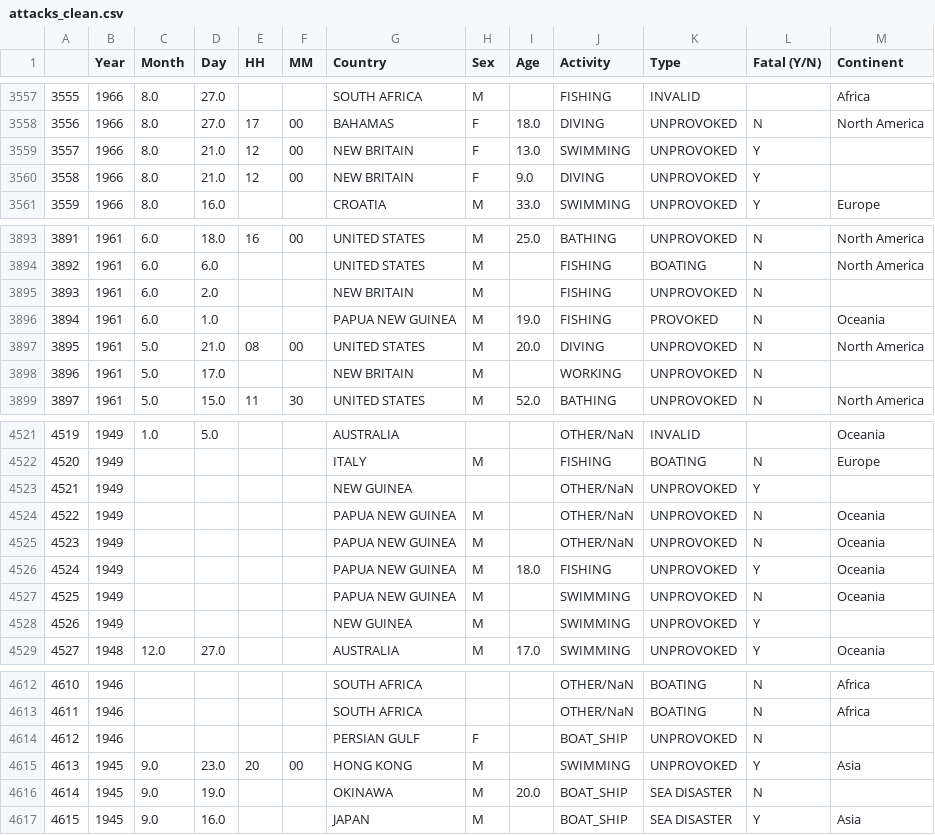
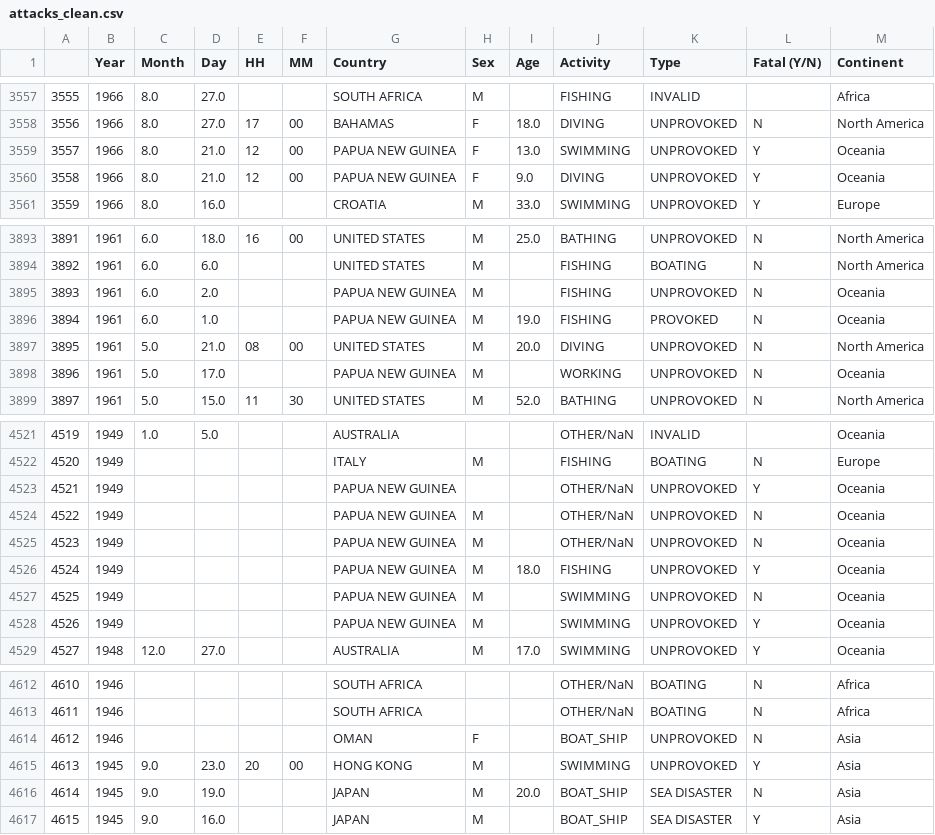
Before and after one commit to EduOporto/ironhack-projects, a CSV file: pandas-project/attacks_clean.csv, drawn as a sheet; only a part is shown, gaps mark what is left out; the diff covers the shown part only.

```diff
--- a/pandas-project/attacks_clean.csv
+++ b/pandas-project/attacks_clean.csv
@@ -3558,4 +3558,4 @@
 3556,1966,8.0,27.0,17,00,BAHAMAS,F,18.0,DIVING,UNPROVOKED,N,North America
-3557,1966,8.0,21.0,12,00,NEW BRITAIN,F,13.0,SWIMMING,UNPROVOKED,Y,
-3558,1966,8.0,21.0,12,00,NEW BRITAIN,F,9.0,DIVING,UNPROVOKED,Y,
+3557,1966,8.0,21.0,12,00,PAPUA NEW GUINEA,F,13.0,SWIMMING,UNPROVOKED,Y,Oceania
+3558,1966,8.0,21.0,12,00,PAPUA NEW GUINEA,F,9.0,DIVING,UNPROVOKED,Y,Oceania
 3559,1966,8.0,16.0,,,CROATIA,M,33.0,SWIMMING,UNPROVOKED,Y,Europe
@@ -3894,6 +3894,6 @@
 3892,1961,6.0,6.0,,,UNITED STATES,M,,FISHING,BOATING,N,North America
-3893,1961,6.0,2.0,,,NEW BRITAIN,M,,FISHING,UNPROVOKED,N,
+3893,1961,6.0,2.0,,,PAPUA NEW GUINEA,M,,FISHING,UNPROVOKED,N,Oceania
 3894,1961,6.0,1.0,,,PAPUA NEW GUINEA,M,19.0,FISHING,PROVOKED,N,Oceania
 3895,1961,5.0,21.0,08,00,UNITED STATES,M,20.0,DIVING,UNPROVOKED,N,North America
-3896,1961,5.0,17.0,,,NEW BRITAIN,M,,WORKING,UNPROVOKED,N,
+3896,1961,5.0,17.0,,,PAPUA NEW GUINEA,M,,WORKING,UNPROVOKED,N,Oceania
 3897,1961,5.0,15.0,11,30,UNITED STATES,M,52.0,BATHING,UNPROVOKED,N,North America
@@ -4522,3 +4522,3 @@
 4520,1949,,,,,ITALY,M,,FISHING,BOATING,N,Europe
-4521,1949,,,,,NEW GUINEA,,,OTHER/NaN,UNPROVOKED,Y,
+4521,1949,,,,,PAPUA NEW GUINEA,,,OTHER/NaN,UNPROVOKED,Y,Oceania
 4522,1949,,,,,PAPUA NEW GUINEA,M,,OTHER/NaN,UNPROVOKED,N,Oceania
@@ -4527,3 +4527,3 @@
 4525,1949,,,,,PAPUA NEW GUINEA,M,,SWIMMING,UNPROVOKED,N,Oceania
-4526,1949,,,,,NEW GUINEA,M,,SWIMMING,UNPROVOKED,Y,
+4526,1949,,,,,PAPUA NEW GUINEA,M,,SWIMMING,UNPROVOKED,Y,Oceania
 4527,1948,12.0,27.0,,,AUSTRALIA,M,17.0,SWIMMING,UNPROVOKED,Y,Oceania
@@ -4613,5 +4613,5 @@
 4611,1946,,,,,SOUTH AFRICA,,,OTHER/NaN,BOATING,N,Africa
-4612,1946,,,,,PERSIAN GULF,F,,BOAT_SHIP,UNPROVOKED,N,
+4612,1946,,,,,OMAN,F,,BOAT_SHIP,UNPROVOKED,N,Asia
 4613,1945,9.0,23.0,20,00,HONG KONG,M,,SWIMMING,UNPROVOKED,Y,Asia
-4614,1945,9.0,19.0,,,OKINAWA,M,20.0,BOAT_SHIP,SEA DISASTER,N,
+4614,1945,9.0,19.0,,,JAPAN,M,20.0,BOAT_SHIP,SEA DISASTER,N,Asia
 4615,1945,9.0,16.0,,,JAPAN,M,,BOAT_SHIP,SEA DISASTER,Y,Asia
```
Also changed, not shown: 172 edited cells elsewhere in this file, 9 other files.
